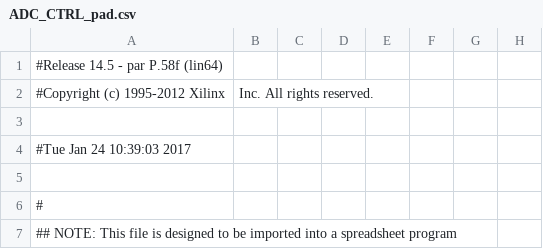
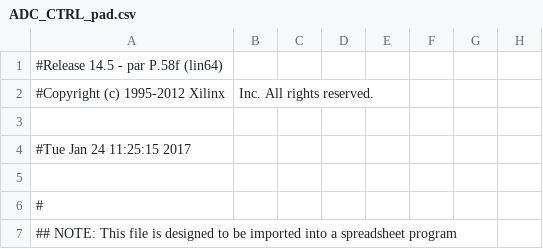
Before and after one commit to deyan-levski/jcfpga, a CSV file: LX150/ADC_CTRL_pad.csv, drawn as a sheet; only a part is shown; the diff names each change by its address in the sheet, - before the commit and + after, or states it on an @@ line.

```diff
--- a/LX150/ADC_CTRL_pad.csv
+++ b/LX150/ADC_CTRL_pad.csv
-A4: #Tue Jan 24 10:39:03 2017
+A4: #Tue Jan 24 11:25:15 2017
```
Also changed, not shown: 51 other files.
